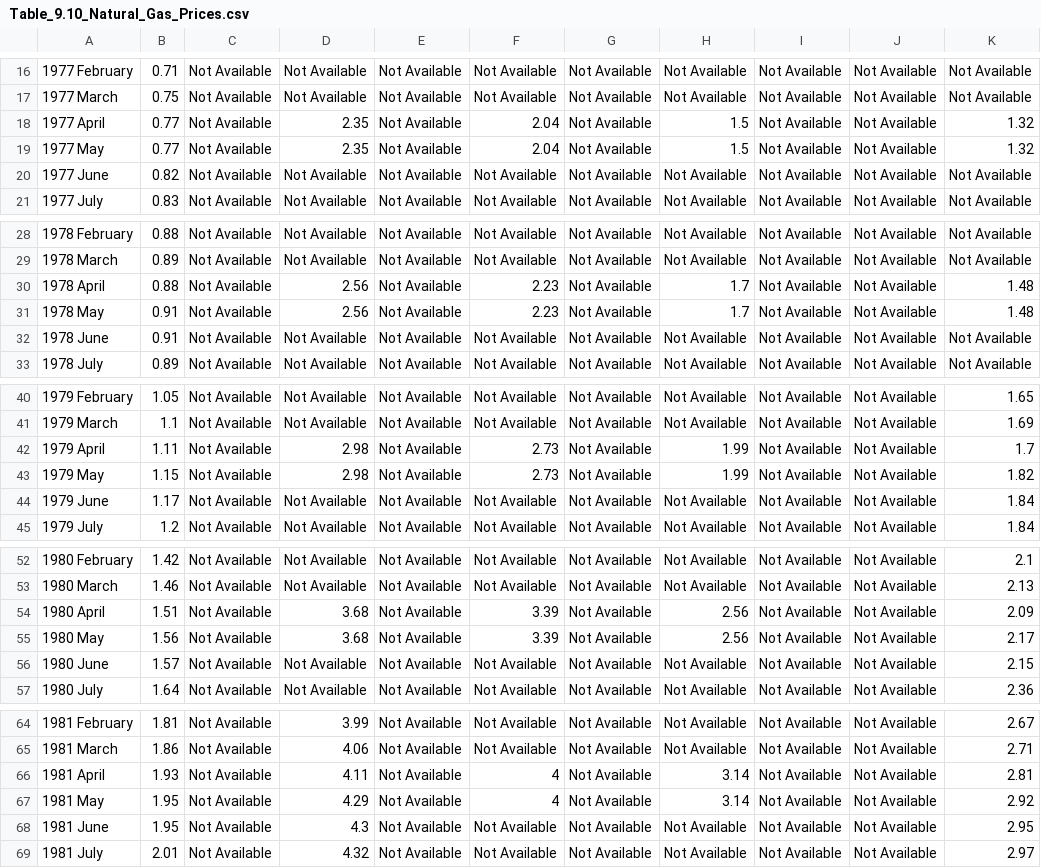
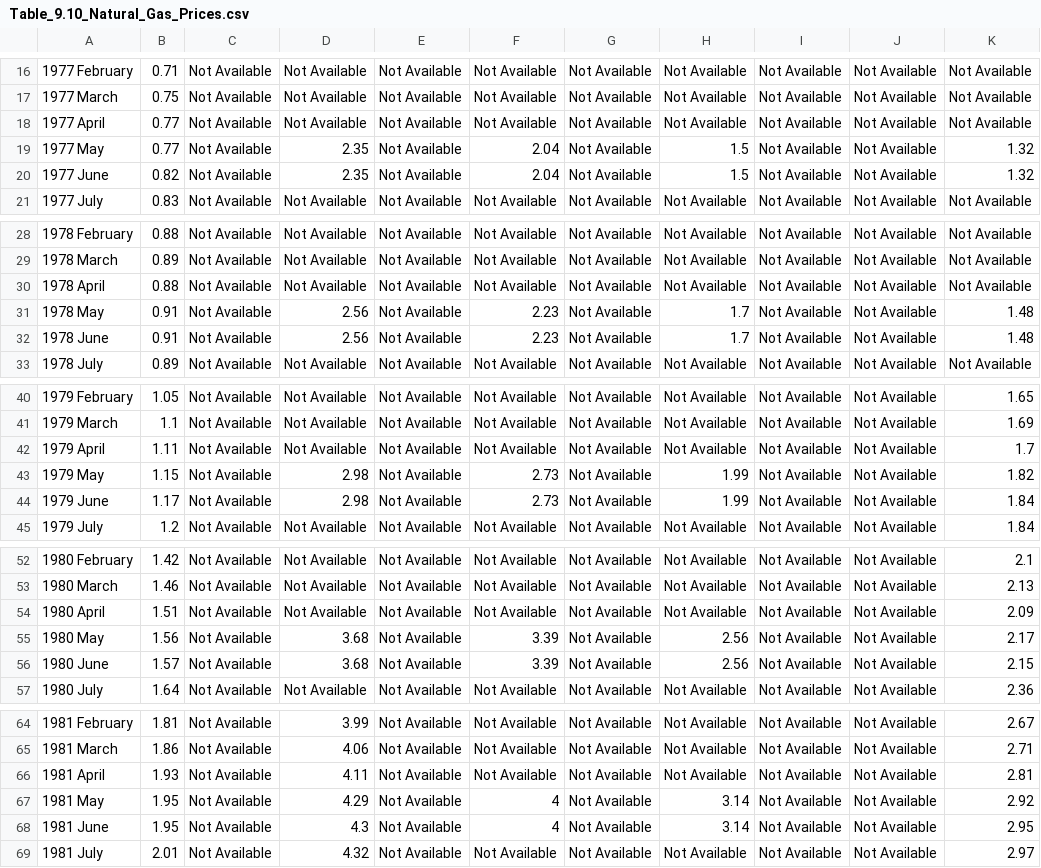
Before and after one commit to tech-david/capstonePython, a CSV file: data/Table_9.10_Natural_Gas_Prices.csv, drawn as a sheet; only a part is shown, gaps mark what is left out; the diff covers the shown part only; the diff names each change by its address in the sheet, - before the commit and + after, or states it on an @@ line.

```diff
--- a/data/Table_9.10_Natural_Gas_Prices.csv
+++ b/data/Table_9.10_Natural_Gas_Prices.csv
-D18: 2.35
+D18: Not Available
-F18: 2.04
+F18: Not Available
-H18: 1.5
+H18: Not Available
-K18: 1.32
+K18: Not Available
-D20: Not Available
+D20: 2.35
-F20: Not Available
+F20: 2.04
-H20: Not Available
+H20: 1.5
-K20: Not Available
+K20: 1.32
-D30: 2.56
+D30: Not Available
-F30: 2.23
+F30: Not Available
-H30: 1.7
+H30: Not Available
-K30: 1.48
+K30: Not Available
-D32: Not Available
+D32: 2.56
-F32: Not Available
+F32: 2.23
-H32: Not Available
+H32: 1.7
-K32: Not Available
+K32: 1.48
-D42: 2.98
+D42: Not Available
-F42: 2.73
+F42: Not Available
-H42: 1.99
+H42: Not Available
-D44: Not Available
+D44: 2.98
-F44: Not Available
+F44: 2.73
-H44: Not Available
+H44: 1.99
-D54: 3.68
+D54: Not Available
-F54: 3.39
+F54: Not Available
-H54: 2.56
+H54: Not Available
-D56: Not Available
+D56: 3.68
-F56: Not Available
+F56: 3.39
-H56: Not Available
+H56: 2.56
-F66: 4
+F66: Not Available
-H66: 3.14
+H66: Not Available
-F68: Not Available
+F68: 4
-H68: Not Available
+H68: 3.14
```
Also changed, not shown: 5 added rows and 35 edited cells elsewhere in this file, data/ASPUS.csv, data/MSPUS.csv, 48 other files.
